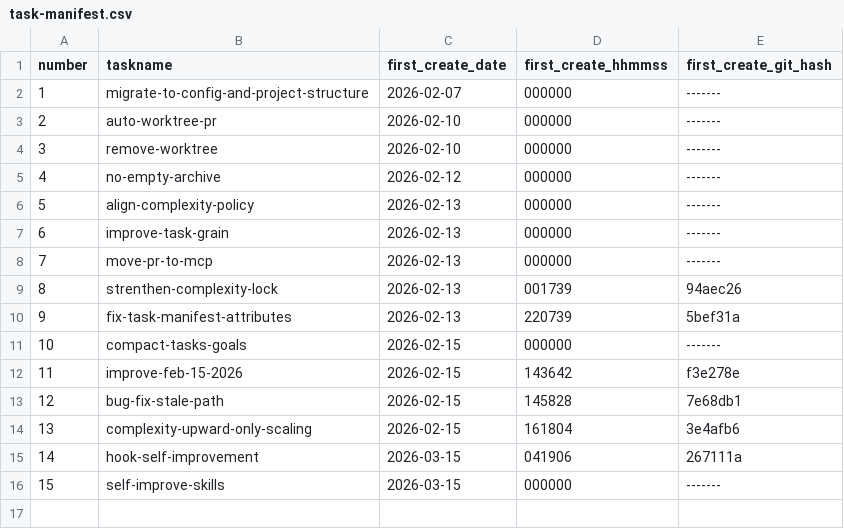
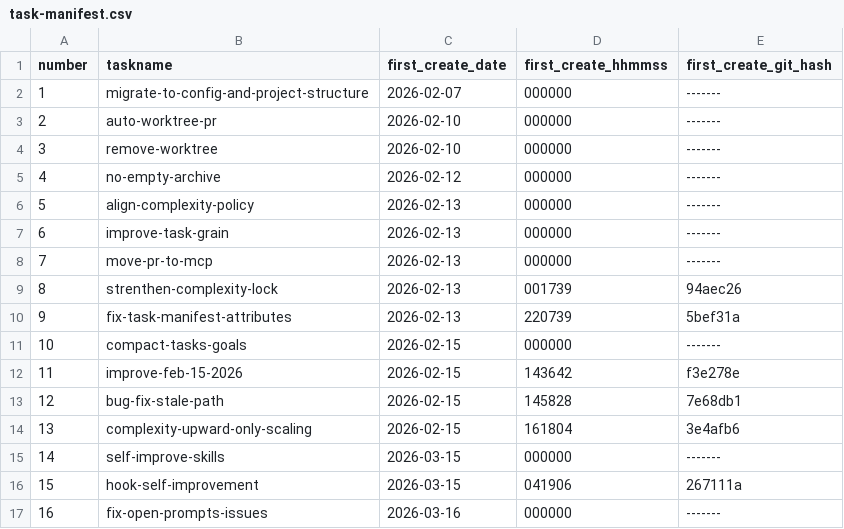
Before and after one commit to ericpassmore/prompts, a CSV file: goals/task-manifest.csv, drawn as a sheet; addresses are those after the commit; the diff names each change by its address in the sheet, - before the commit and + after, or states it on an @@ line.

Commit message:
Fix lifecycle issue regressions and landing fallback

```diff
--- a/goals/task-manifest.csv
+++ b/goals/task-manifest.csv
+row 15: 14 | self-improve-skills | 2026-03-15 | 000000 | -------
@@ column A (number) renumbered from row 16 down @@
-B17 (taskname): self-improve-skills
+B17 (taskname): fix-open-prompts-issues
-C17 (first_create_date): 2026-03-15
+C17 (first_create_date): 2026-03-16
```
Also changed, not shown: 24 other files.
